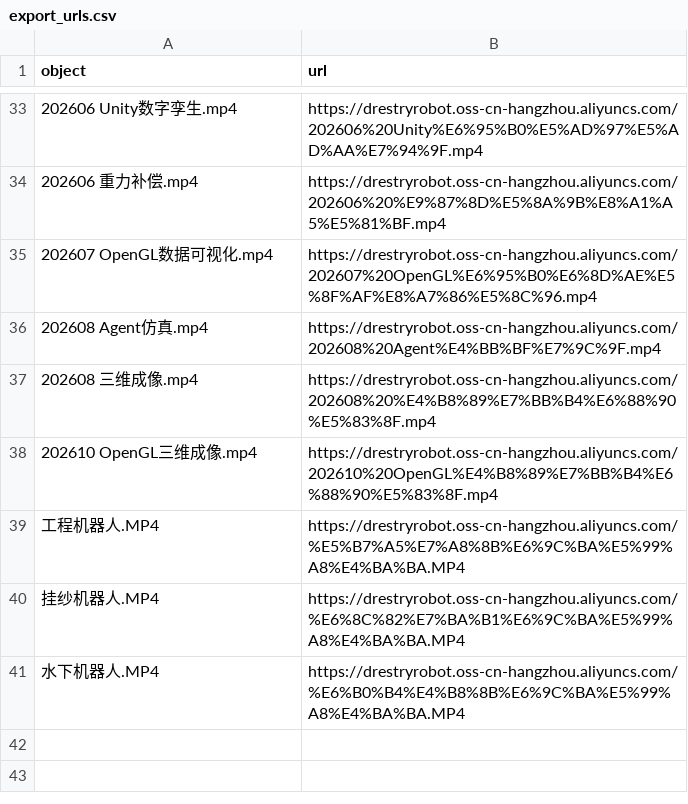
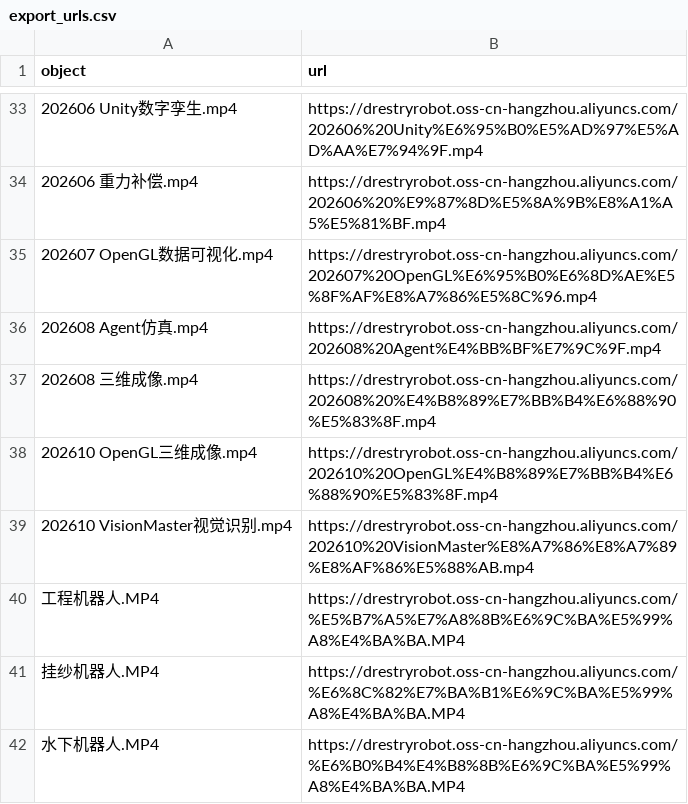
Before and after one commit to DrestryRobot/DrestryRobot, a CSV file: export_urls.csv, drawn as a sheet; only a part is shown, gaps mark what is left out; the diff names each change by its address in the sheet, - before the commit and + after, or states it on an @@ line.

```diff
--- a/export_urls.csv
+++ b/export_urls.csv
+row 39: 202610 VisionMaster视觉识别.mp4 | https://drestryrobot.oss-cn-hangzhou.aliyuncs.com/202610%20VisionMaster%E8%A7%86%E8%A7%89%E8%AF%86%E5%88%AB.mp4
```
Also changed, not shown: 1 other file.
